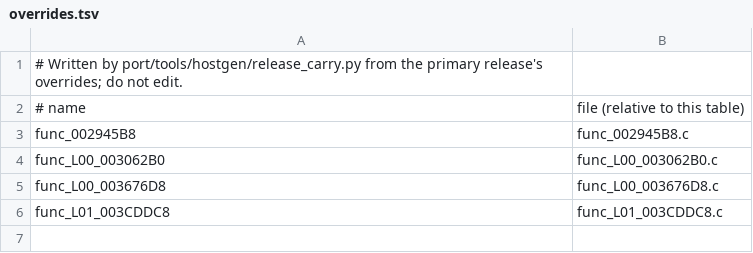
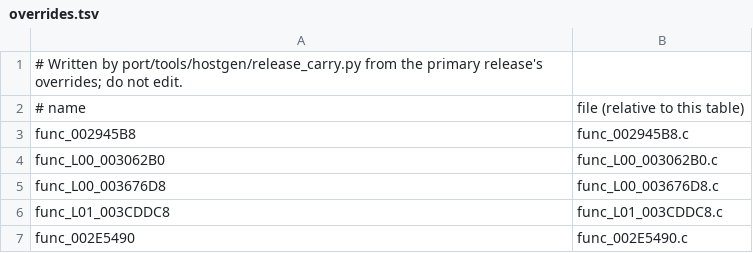
Before and after one commit to OpenRAC/OpenRAC, a TSV file: port/game/rac2-pal/hand/overrides.tsv, drawn as a sheet; the diff names each change by its address in the sheet, - before the commit and + after, or states it on an @@ line.

Commit message:
fix(rac2): carry the emitter volume int override to PAL and NTSC v2
func_002E5490 (PAL) and func_002E54D8 (v1.00/v2.00) have the same float-returning decomp C as v1.01's func_002E46C0, so hostgen passed 0 for the volume in StartSoundEmitter and every 3D sound with a distance was cut. The release tables are written by release_carry.py and carry no new overrides on their own, so the override is written in the release's names, as that tool would.

```diff
--- a/port/game/rac2-pal/hand/overrides.tsv
+++ b/port/game/rac2-pal/hand/overrides.tsv
+row 7: func_002E5490 | func_002E5490.c
```
Also changed, not shown: port/game/rac2-ntsc2/hand/overrides.tsv, 2 other files.
